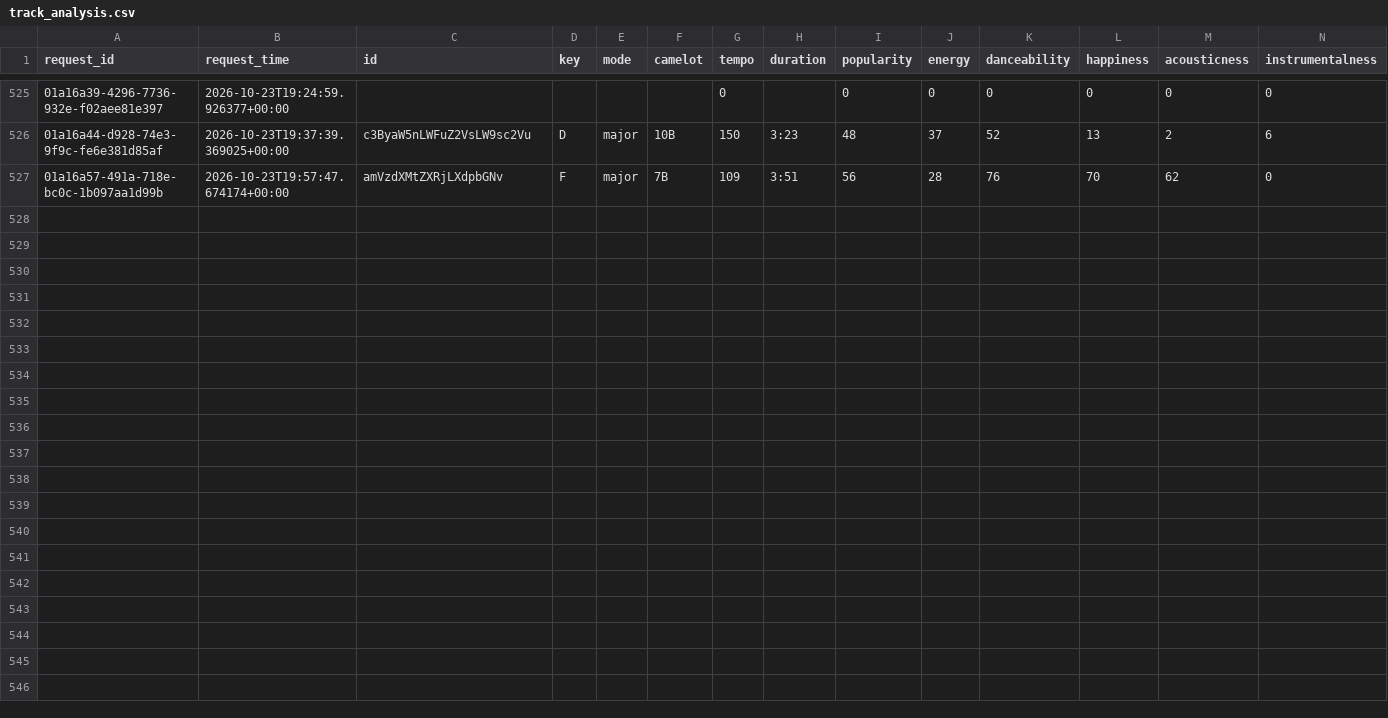
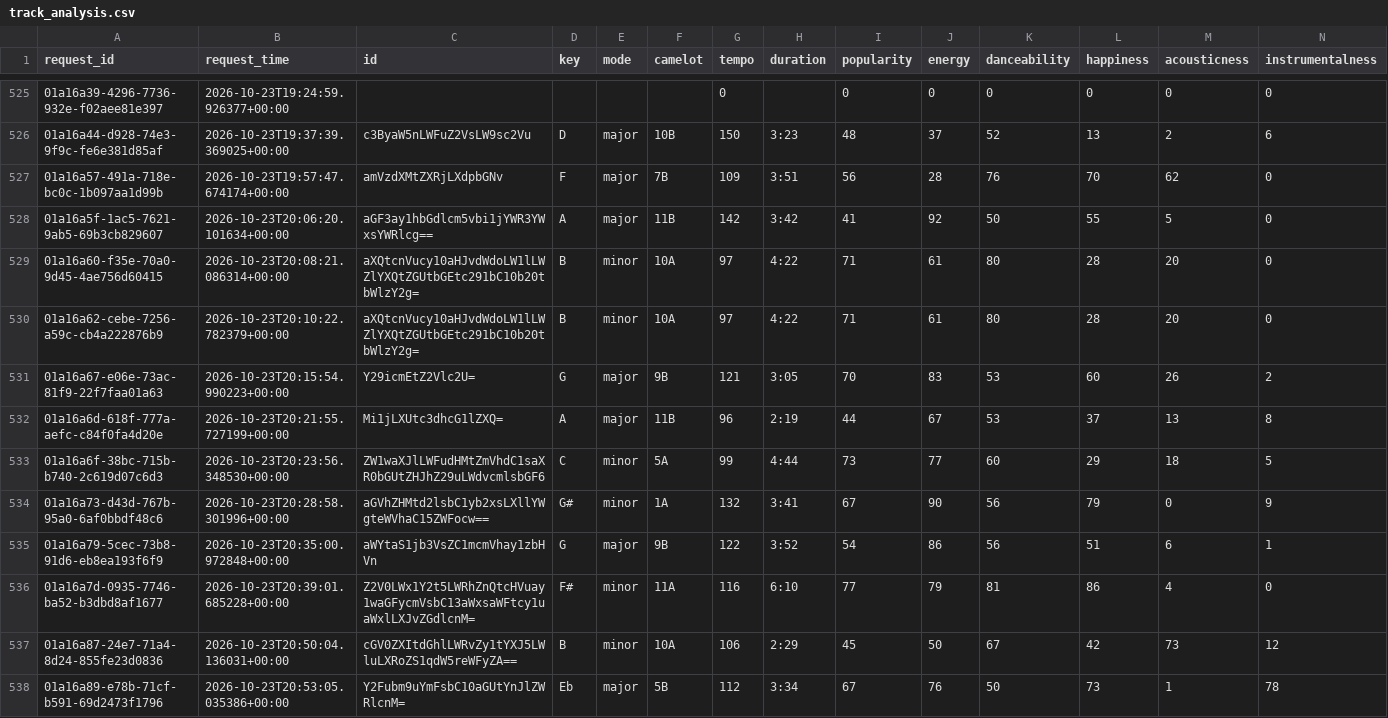
Before and after one commit to jdmremi/kcpr, a CSV file: track_analysis.csv, drawn as a sheet; only a part is shown, gaps mark what is left out; rows hold the shown columns only; the diff names each change by its address in the sheet, - before the commit and + after, or states it on an @@ line.

```diff
--- a/track_analysis.csv
+++ b/track_analysis.csv
+row 528: 01a16a5f-1ac5-7621-9ab5-69b3cb829607 | 2026-10-23T20:06:20.101634+00:00 | aGF3ay1hbGdlcm5vbi1jYWR3YWxsYWRlcg== | A | major | 11B | 142 | 3:42 | 41 | 92 | 50 | 55 | 5 | 0
+row 529: 01a16a60-f35e-70a0-9d45-4ae756d60415 | 2026-10-23T20:08:21.086314+00:00 | aXQtcnVucy10aHJvdWdoLW1lLWZlYXQtZGUtbGEtc291bC10b20tbWlzY2g= | B | minor | 10A | 97 | 4:22 | 71 | 61 | 80 | 28 | 20 | 0
+row 530: 01a16a62-cebe-7256-a59c-cb4a222876b9 | 2026-10-23T20:10:22.782379+00:00 | aXQtcnVucy10aHJvdWdoLW1lLWZlYXQtZGUtbGEtc291bC10b20tbWlzY2g= | B | minor | 10A | 97 | 4:22 | 71 | 61 | 80 | 28 | 20 | 0
+row 531: 01a16a67-e06e-73ac-81f9-22f7faa01a63 | 2026-10-23T20:15:54.990223+00:00 | Y29icmEtZ2Vlc2U= | G | major | 9B | 121 | 3:05 | 70 | 83 | 53 | 60 | 26 | 2
+row 532: 01a16a6d-618f-777a-aefc-c84f0fa4d20e | 2026-10-23T20:21:55.727199+00:00 | Mi1jLXUtc3dhcG1lZXQ= | A | major | 11B | 96 | 2:19 | 44 | 67 | 53 | 37 | 13 | 8
+row 533: 01a16a6f-38bc-715b-b740-2c619d07c6d3 | 2026-10-23T20:23:56.348530+00:00 | ZW1waXJlLWFudHMtZmVhdC1saXR0bGUtZHJhZ29uLWdvcmlsbGF6 | C | minor | 5A | 99 | 4:44 | 73 | 77 | 60 | 29 | 18 | 5
+row 534: 01a16a73-d43d-767b-95a0-6af0bbdf48c6 | 2026-10-23T20:28:58.301996+00:00 | aGVhZHMtd2lsbC1yb2xsLXllYWgteWVhaC15ZWFocw== | G# | minor | 1A | 132 | 3:41 | 67 | 90 | 56 | 79 | 0 | 9
+row 535: 01a16a79-5cec-73b8-91d6-eb8ea193f6f9 | 2026-10-23T20:35:00.972848+00:00 | aWYtaS1jb3VsZC1mcmVhay1zbHVn | G | major | 9B | 122 | 3:52 | 54 | 86 | 56 | 51 | 6 | 1
+row 536: 01a16a7d-0935-7746-ba52-b3dbd8af1677 | 2026-10-23T20:39:01.685228+00:00 | Z2V0LWx1Y2t5LWRhZnQtcHVuay1waGFycmVsbC13aWxsaWFtcy1uaWxlLXJvZGdlcnM= | F# | minor | 11A | 116 | 6:10 | 77 | 79 | 81 | 86 | 4 | 0
+row 537: 01a16a87-24e7-71a4-8d24-855fe23d0836 | 2026-10-23T20:50:04.136031+00:00 | cGV0ZXItdGhlLWRvZy1tYXJ5LWluLXRoZS1qdW5reWFyZA== | B | minor | 10A | 106 | 2:29 | 45 | 50 | 67 | 42 | 73 | 12
+row 538: 01a16a89-e78b-71cf-b591-69d2473f1796 | 2026-10-23T20:53:05.035386+00:00 | Y2Fubm9uYmFsbC10aGUtYnJlZWRlcnM= | Eb | major | 5B | 112 | 3:34 | 67 | 76 | 50 | 73 | 1 | 78
```
Also changed, not shown: now_playing.csv, track_metadata.csv, 1 other file.
